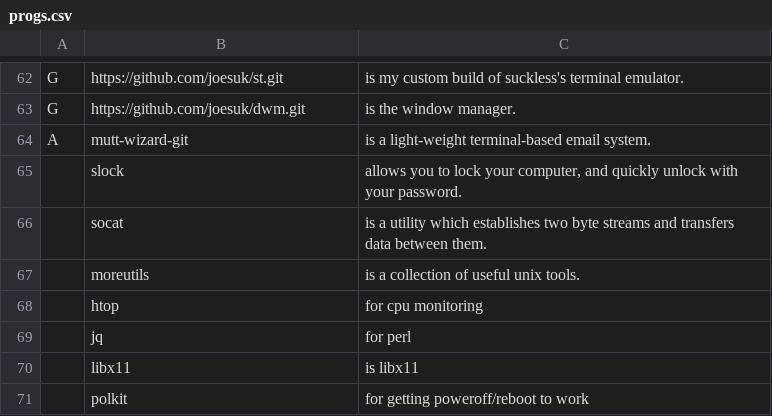
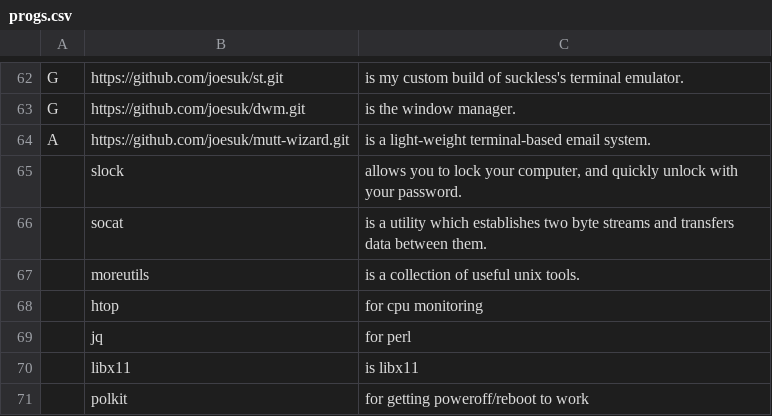
Before and after one commit to joesuk/dotfiles, a CSV file: bootstrap/progs.csv, drawn as a sheet; only a part is shown, gaps mark what is left out.

Commit message:
my version of mw

```diff
--- a/bootstrap/progs.csv
+++ b/bootstrap/progs.csv
@@ -63,3 +63,3 @@ G,https://github.com/joesuk/st.git,"is my custom build of suckless's terminal em
 G,https://github.com/joesuk/dwm.git,"is the window manager."
-A,mutt-wizard-git,"is a light-weight terminal-based email system."
+A,https://github.com/joesuk/mutt-wizard.git,"is a light-weight terminal-based email system."
 ,slock,"allows you to lock your computer, and quickly unlock with your password."
```
